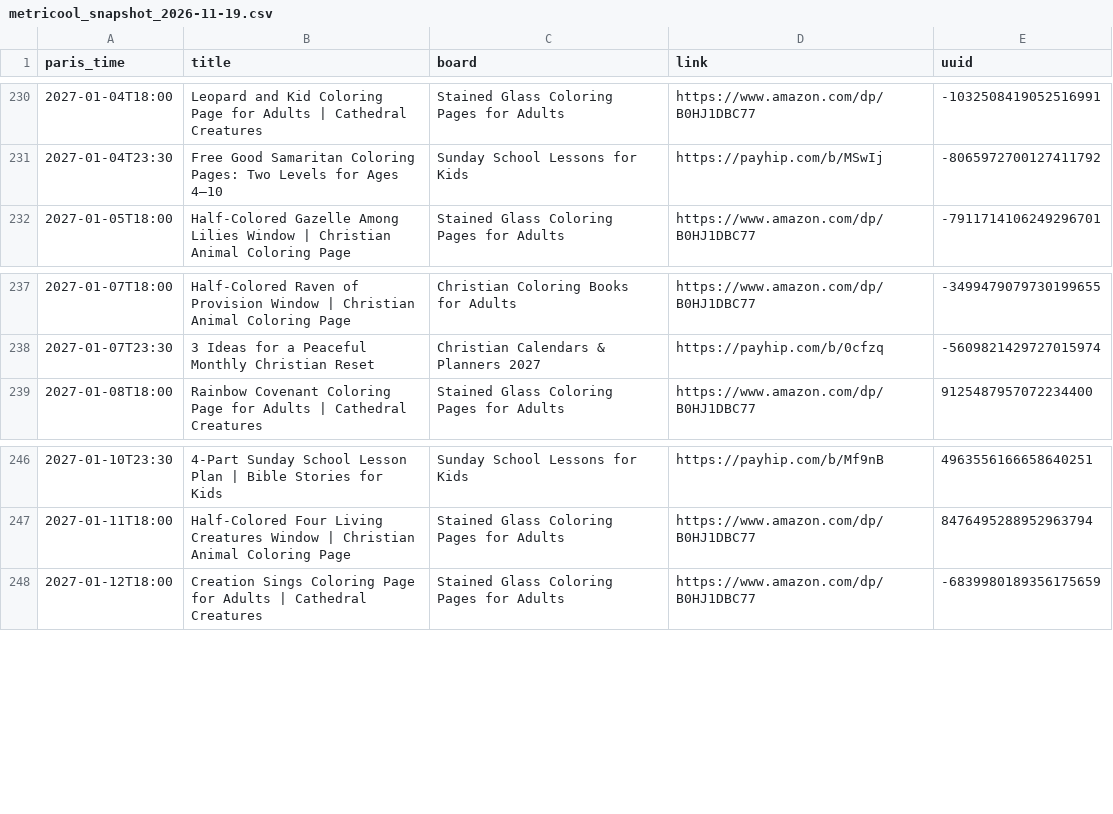
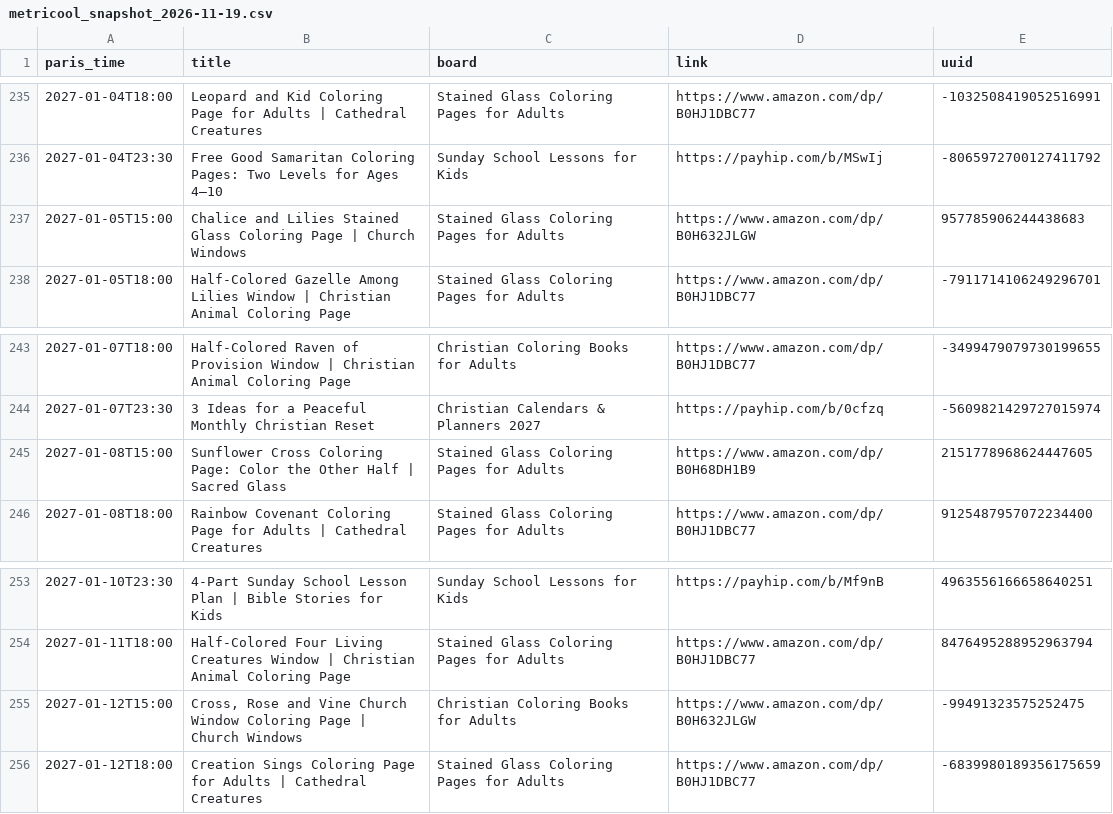
Before and after one commit to stillglass-studio/thk-media, a CSV file: stillglass-pins/metricool_snapshot_2026-11-19.csv, drawn as a sheet; only a part is shown, gaps mark what is left out; the diff covers the shown part only; the diff names each change by its address in the sheet, - before the commit and + after, or states it on an @@ line.

```diff
--- a/stillglass-pins/metricool_snapshot_2026-11-19.csv
+++ b/stillglass-pins/metricool_snapshot_2026-11-19.csv
+row 237: 2027-01-05T15:00 | Chalice and Lilies Stained Glass Coloring Page | Church Windows | Stained Glass Coloring Pages for Adults | https://www.amazon.com/dp/B0H632JLGW | 957785906244438683
+row 245: 2027-01-08T15:00 | Sunflower Cross Coloring Page: Color the Other Half | Sacred Glass | Stained Glass Coloring Pages for Adults | https://www.amazon.com/dp/B0H68DH1B9 | 2151778968624447605
+row 255: 2027-01-12T15:00 | Cross, Rose and Vine Church Window Coloring Page | Church Windows | Christian Coloring Books for Adults | https://www.amazon.com/dp/B0H632JLGW | -99491323575252475
```
Also changed, not shown: 5 added rows elsewhere in this file.
